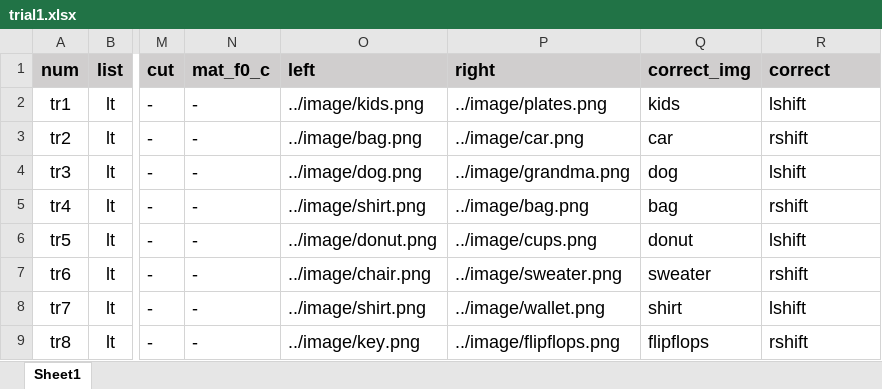
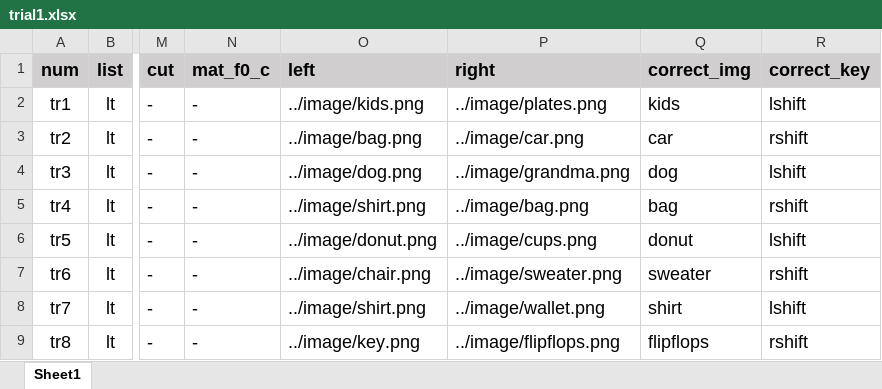
Before and after one commit to GaboSJW/QP, an Excel workbook: exp/practice_trial/trial_exp_1/trial1.xlsx, sheet Sheet1, drawn as a sheet; only a part is shown, gaps mark what is left out; values as stored, in another font and other column widths than the file's, no borders; conditional formats not drawn; the diff names each change by its address in the sheet, - before the commit and + after, or states it on an @@ line.

```diff
--- a/exp/practice_trial/trial_exp_1/trial1.xlsx (sheet Sheet1)
+++ b/exp/practice_trial/trial_exp_1/trial1.xlsx (sheet Sheet1)
-R1: correct
+R1: correct_key
```
Also changed, not shown: exp/participants.xlsx, exp/stim/stim_g1_e1.xlsx, 6 other files.
